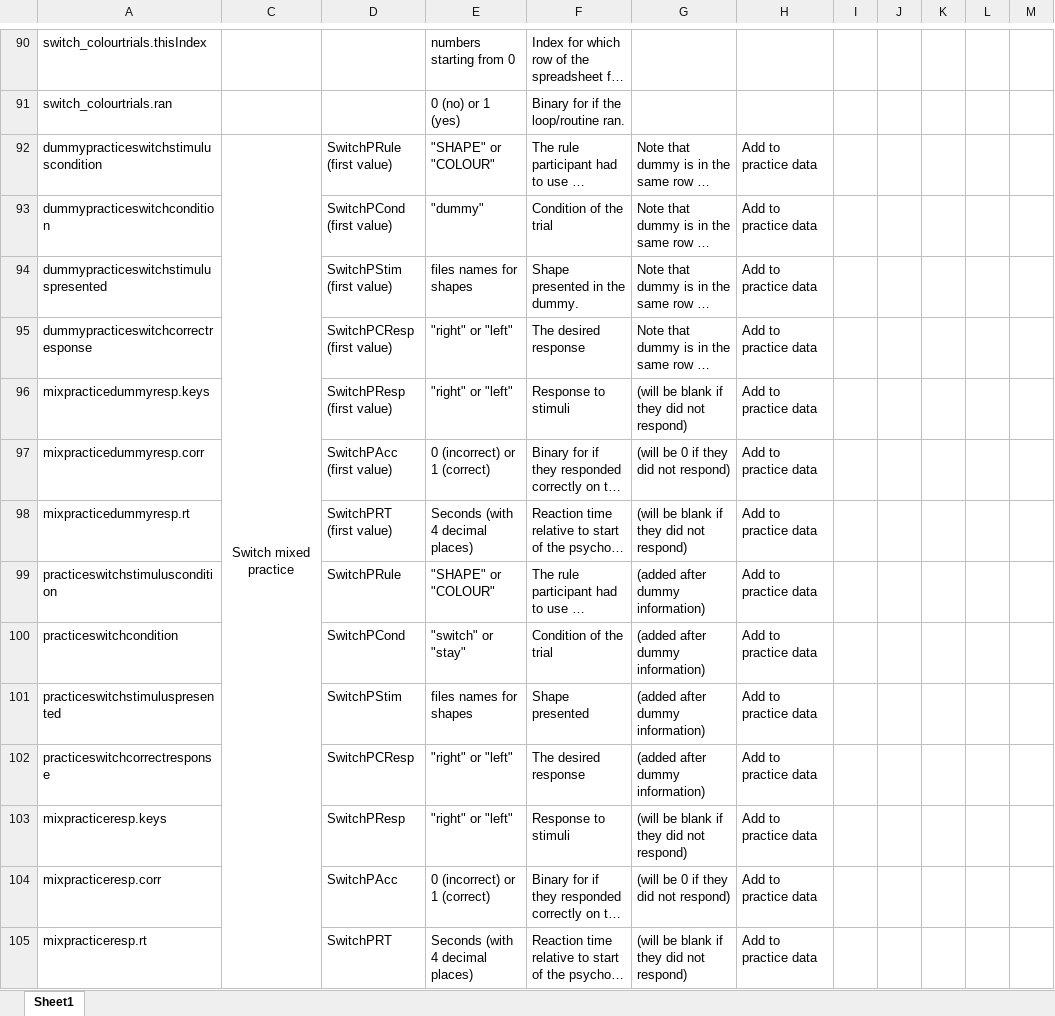
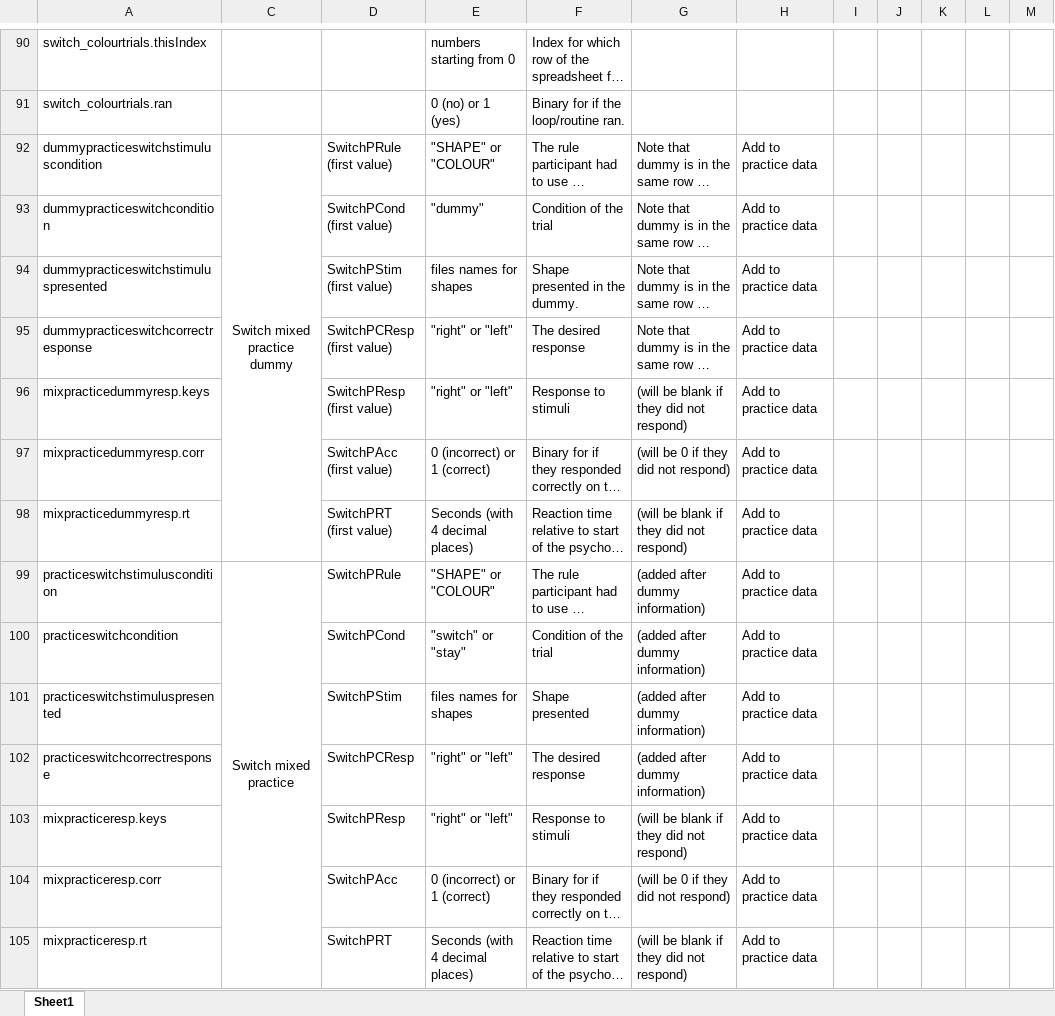
Before and after one commit to Miko999/PhDScripts, an Excel workbook: PsychoPyData_ColumnKey.xlsx, sheet Sheet1, drawn as a sheet; only a part is shown, gaps mark what is left out; long unchanged cells end in …; values as stored, in another font and other column widths than the file's, no borders; conditional formats not drawn; the diff covers the shown part only; the diff names each change by its address in the sheet, - before the commit and + after, or states it on an @@ line.

Commit message:
Working on separating Switch Task data

```diff
--- a/PsychoPyData_ColumnKey.xlsx (sheet Sheet1)
+++ b/PsychoPyData_ColumnKey.xlsx (sheet Sheet1)
-C92: Switch mixed practice
+C92: Switch mixed practice dummy
-C92:C110 merged
+C92:C98 merged
-C99: (empty)
+C99: Switch mixed practice
+C99:C110 merged
```
Also changed, not shown: 2 edited cells and merged cells elsewhere in this sheet, 2 other files.
